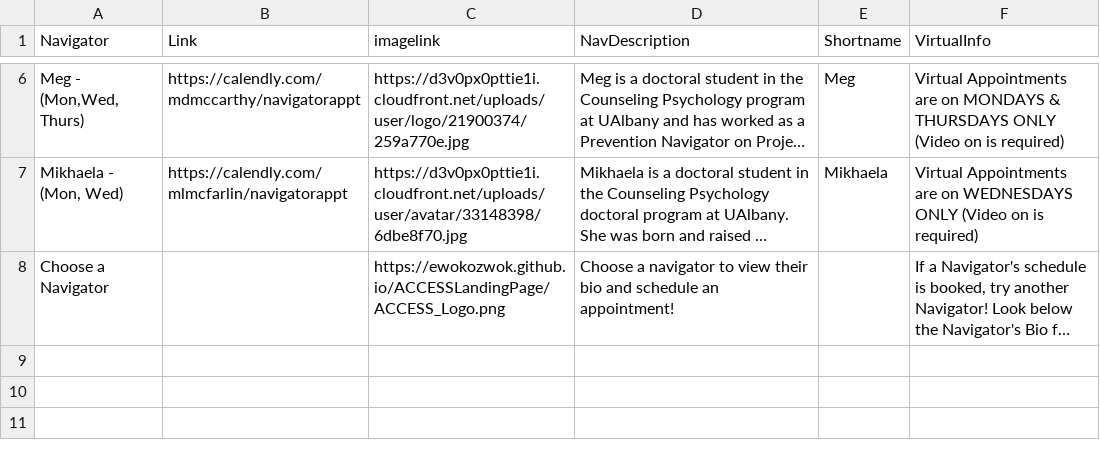
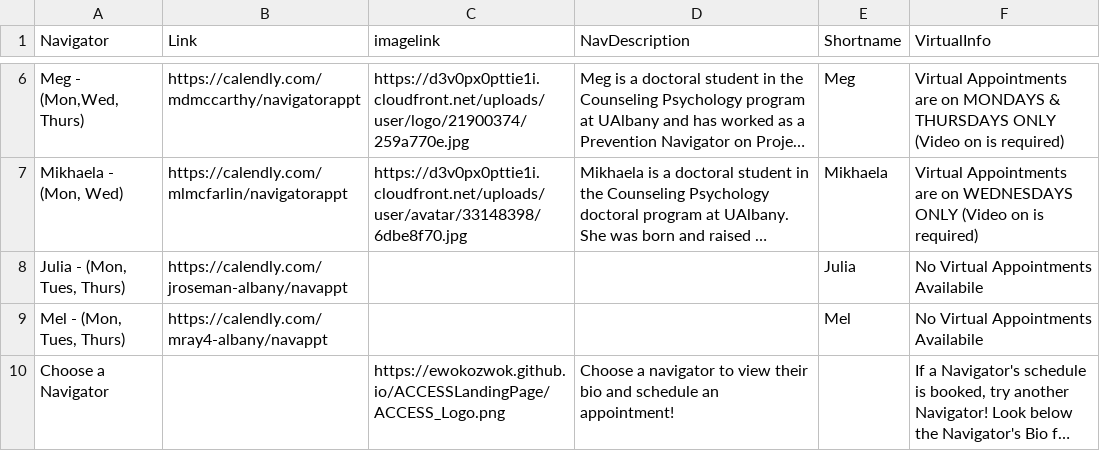
Before and after one commit to UAlbanyProjectACCESS/ACCESSLandingPage, a CSV file: data-raw/navlinks.csv, drawn as a sheet; only a part is shown, gaps mark what is left out; long unchanged cells end in …; the diff names each change by its address in the sheet, - before the commit and + after, or states it on an @@ line.

Commit message:
Added Julia and Mel

```diff
--- a/data-raw/navlinks.csv
+++ b/data-raw/navlinks.csv
+row 8: Julia - (Mon, Tues, Thurs) | https://calendly.com/jroseman-albany/navappt |  |  | Julia | No Virtual Appointments Availabile
+row 9: Mel - (Mon, Tues, Thurs) | https://calendly.com/mray4-albany/navappt |  |  | Mel | No Virtual Appointments Availabile
```
Also changed, not shown: 5 other files.
